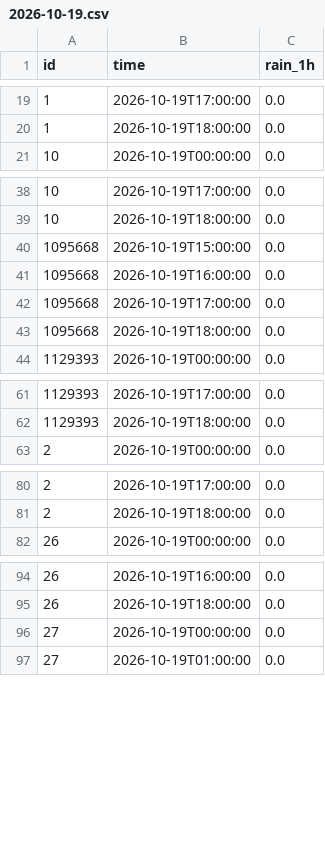
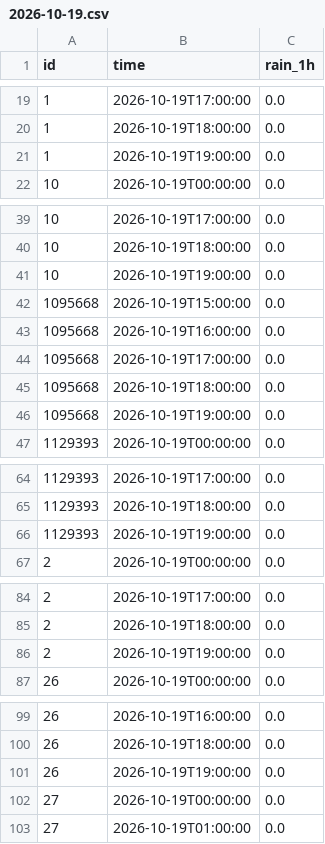
Before and after one commit to Navavit/burana, a CSV file: obs/tw1h/2026-10-19.csv, drawn as a sheet; only a part is shown, gaps mark what is left out; the diff covers the shown part only; the diff names each change by its address in the sheet, - before the commit and + after, or states it on an @@ line.

```diff
--- a/obs/tw1h/2026-10-19.csv
+++ b/obs/tw1h/2026-10-19.csv
+row 21: 1 | 2026-10-19T19:00:00 | 0.0
+row 41: 10 | 2026-10-19T19:00:00 | 0.0
+row 46: 1095668 | 2026-10-19T19:00:00 | 0.0
+row 66: 1129393 | 2026-10-19T19:00:00 | 0.0
+row 86: 2 | 2026-10-19T19:00:00 | 0.0
+row 101: 26 | 2026-10-19T19:00:00 | 0.0
```
Also changed, not shown: 34 added rows elsewhere in this file, 23 other files.
